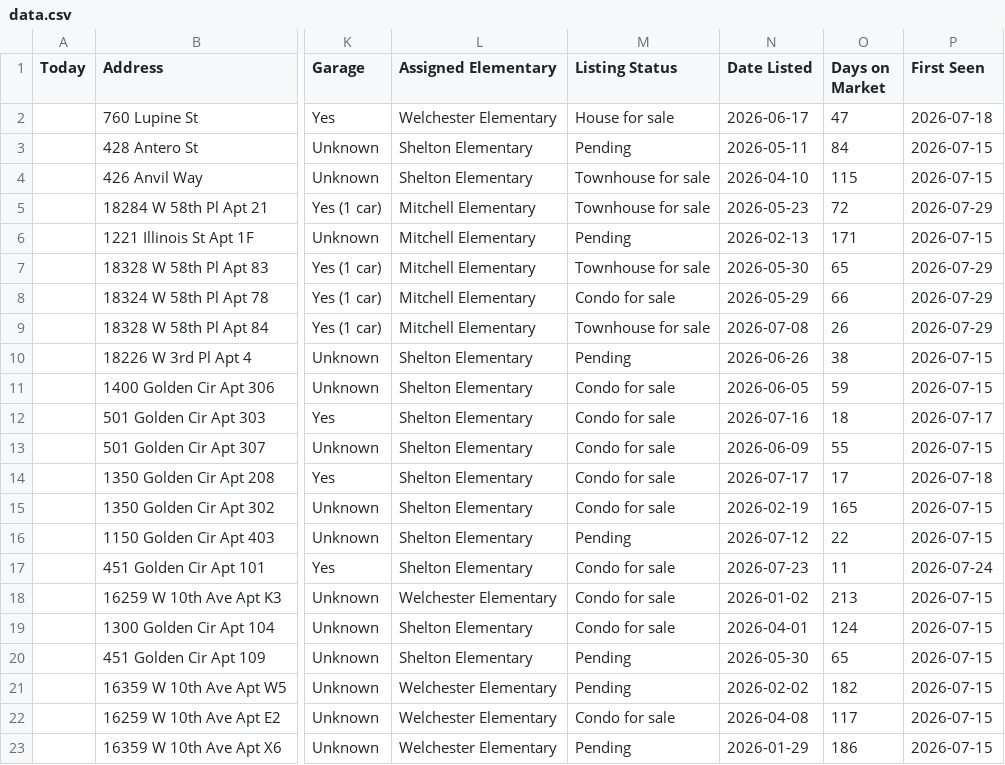
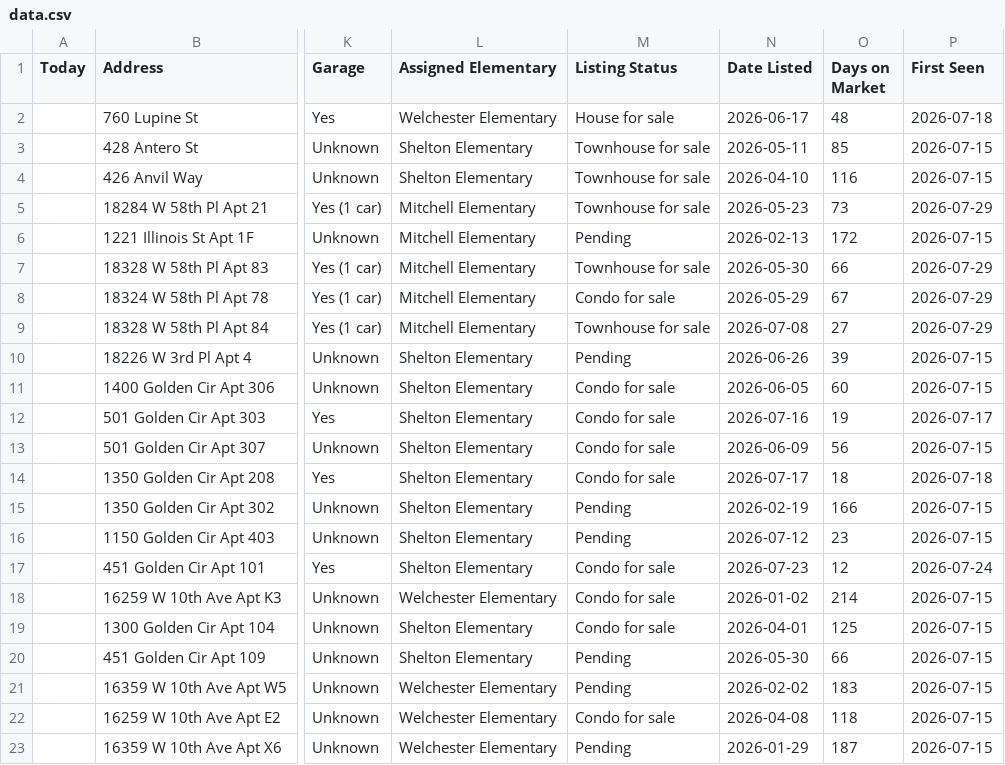
Before and after one commit to leapfrog-darby/golden-listings-map, a CSV file: data.csv, drawn as a sheet; only a part is shown, gaps mark what is left out; the diff names each change by its address in the sheet, - before the commit and + after, or states it on an @@ line.

```diff
--- a/data.csv
+++ b/data.csv
-O2 (Days on Market): 47
+O2 (Days on Market): 48
-M3 (Listing Status): Pending
+M3 (Listing Status): Townhouse for sale
-O3 (Days on Market): 84
+O3 (Days on Market): 85
-O4 (Days on Market): 115
+O4 (Days on Market): 116
-O5 (Days on Market): 72
+O5 (Days on Market): 73
-O6 (Days on Market): 171
+O6 (Days on Market): 172
-O7 (Days on Market): 65
+O7 (Days on Market): 66
-O8 (Days on Market): 66
+O8 (Days on Market): 67
-O9 (Days on Market): 26
+O9 (Days on Market): 27
-O10 (Days on Market): 38
+O10 (Days on Market): 39
-O11 (Days on Market): 59
+O11 (Days on Market): 60
-O12 (Days on Market): 18
+O12 (Days on Market): 19
-O13 (Days on Market): 55
+O13 (Days on Market): 56
-O14 (Days on Market): 17
+O14 (Days on Market): 18
-M15 (Listing Status): Condo for sale
+M15 (Listing Status): Pending
-O15 (Days on Market): 165
+O15 (Days on Market): 166
-O16 (Days on Market): 22
+O16 (Days on Market): 23
-O17 (Days on Market): 11
+O17 (Days on Market): 12
-O18 (Days on Market): 213
+O18 (Days on Market): 214
-O19 (Days on Market): 124
+O19 (Days on Market): 125
-O20 (Days on Market): 65
+O20 (Days on Market): 66
-O21 (Days on Market): 182
+O21 (Days on Market): 183
-O22 (Days on Market): 117
+O22 (Days on Market): 118
-O23 (Days on Market): 186
+O23 (Days on Market): 187
```
Also changed, not shown: 1 other file.
